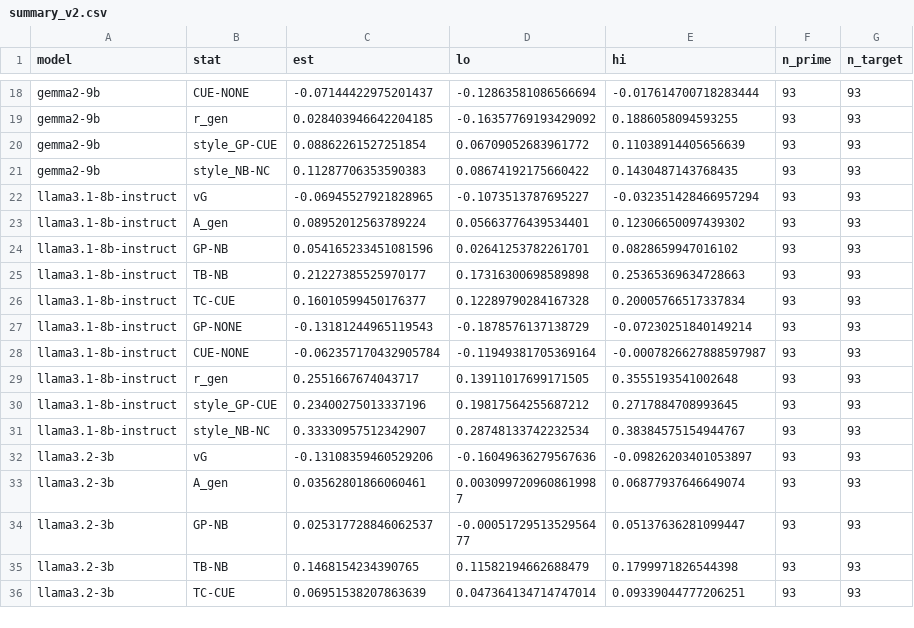
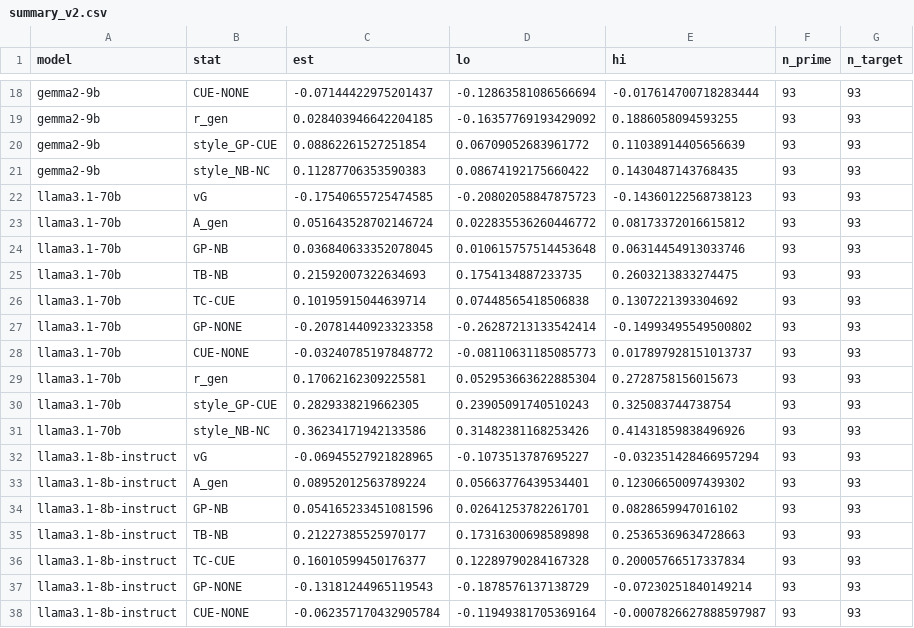
Before and after one commit to Nhckdvrl/garden-path, a CSV file: results/gp/E012/summary_v2.csv, drawn as a sheet; only a part is shown, gaps mark what is left out; the shorter side is filled out with more unchanged rows.

```diff
--- a/results/gp/E012/summary_v2.csv
+++ b/results/gp/E012/summary_v2.csv
@@ -21,2 +21,12 @@ gemma2-9b,style_GP-CUE,0.08862261527251854,0.06709052683961772,0.110389144056566
 gemma2-9b,style_NB-NC,0.11287706353590383,0.08674192175660422,0.1430487143768435,93,93
+llama3.1-70b,vG,-0.17540655725474585,-0.20802058847875723,-0.14360122568738123,93,93
+llama3.1-70b,A_gen,0.051643528702146724,0.022835536260446772,0.08173372016615812,93,93
+llama3.1-70b,GP-NB,0.036840633352078045,0.010615757514453648,0.06314454913033746,93,93
+llama3.1-70b,TB-NB,0.21592007322634693,0.1754134887233735,0.2603213833274475,93,93
+llama3.1-70b,TC-CUE,0.10195915044639714,0.07448565418506838,0.1307221393304692,93,93
+llama3.1-70b,GP-NONE,-0.20781440923323358,-0.26287213133542414,-0.14993495549500802,93,93
+llama3.1-70b,CUE-NONE,-0.03240785197848772,-0.08110631185085773,0.017897928151013737,93,93
+llama3.1-70b,r_gen,0.17062162309225581,0.052953663622885304,0.2728758156015673,93,93
+llama3.1-70b,style_GP-CUE,0.2829338219662305,0.23905091740510243,0.325083744738754,93,93
+llama3.1-70b,style_NB-NC,0.36234171942133586,0.31482381168253426,0.41431859838496926,93,93
 llama3.1-8b-instruct,vG,-0.06945527921828965,-0.1073513787695227,-0.032351428466957294,93,93
```
Also changed, not shown: results/gp/E012/summary_v1.csv, 8 other files.
